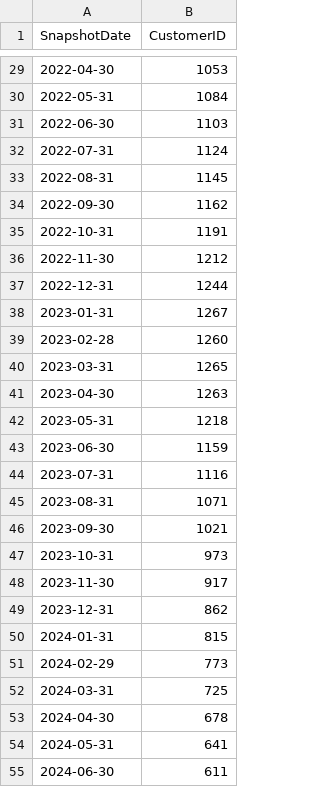
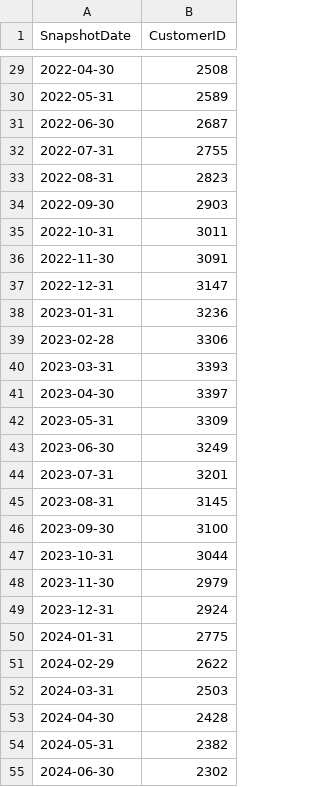
Before and after one commit to TallData/Customer_Success_Dashboard, a CSV file: data/new_customers_summary.csv, drawn as a sheet; only a part is shown, gaps mark what is left out; the diff covers the shown part only.

```diff
--- a/data/new_customers_summary.csv
+++ b/data/new_customers_summary.csv
@@ -29,27 +29,27 @@ SnapshotDate,CustomerID
-2022-04-30,1053
-2022-05-31,1084
-2022-06-30,1103
-2022-07-31,1124
-2022-08-31,1145
-2022-09-30,1162
-2022-10-31,1191
-2022-11-30,1212
-2022-12-31,1244
-2023-01-31,1267
-2023-02-28,1260
-2023-03-31,1265
-2023-04-30,1263
-2023-05-31,1218
-2023-06-30,1159
-2023-07-31,1116
-2023-08-31,1071
-2023-09-30,1021
-2023-10-31,973
-2023-11-30,917
-2023-12-31,862
-2024-01-31,815
-2024-02-29,773
-2024-03-31,725
-2024-04-30,678
-2024-05-31,641
-2024-06-30,611
+2022-04-30,2508
+2022-05-31,2589
+2022-06-30,2687
+2022-07-31,2755
+2022-08-31,2823
+2022-09-30,2903
+2022-10-31,3011
+2022-11-30,3091
+2022-12-31,3147
+2023-01-31,3236
+2023-02-28,3306
+2023-03-31,3393
+2023-04-30,3397
+2023-05-31,3309
+2023-06-30,3249
+2023-07-31,3201
+2023-08-31,3145
+2023-09-30,3100
+2023-10-31,3044
+2023-11-30,2979
+2023-12-31,2924
+2024-01-31,2775
+2024-02-29,2622
+2024-03-31,2503
+2024-04-30,2428
+2024-05-31,2382
+2024-06-30,2302
```
Also changed, not shown: 12 added rows and 48 edited cells elsewhere in this file, data/combined_summary.csv, data/mrr_data.csv, 11 other files.
